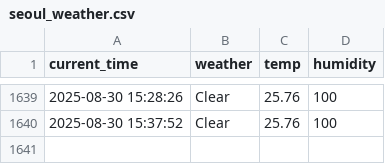
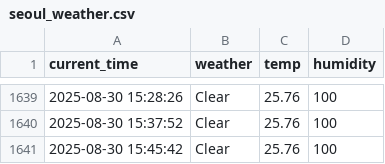
Before and after one commit to Heoboss/weather, a CSV file: seoul_weather.csv, drawn as a sheet; only a part is shown, gaps mark what is left out; the diff names each change by its address in the sheet, - before the commit and + after, or states it on an @@ line.

```diff
--- a/seoul_weather.csv
+++ b/seoul_weather.csv
+row 1641: 2025-08-30 15:45:42 | Clear | 25.76 | 100
```
